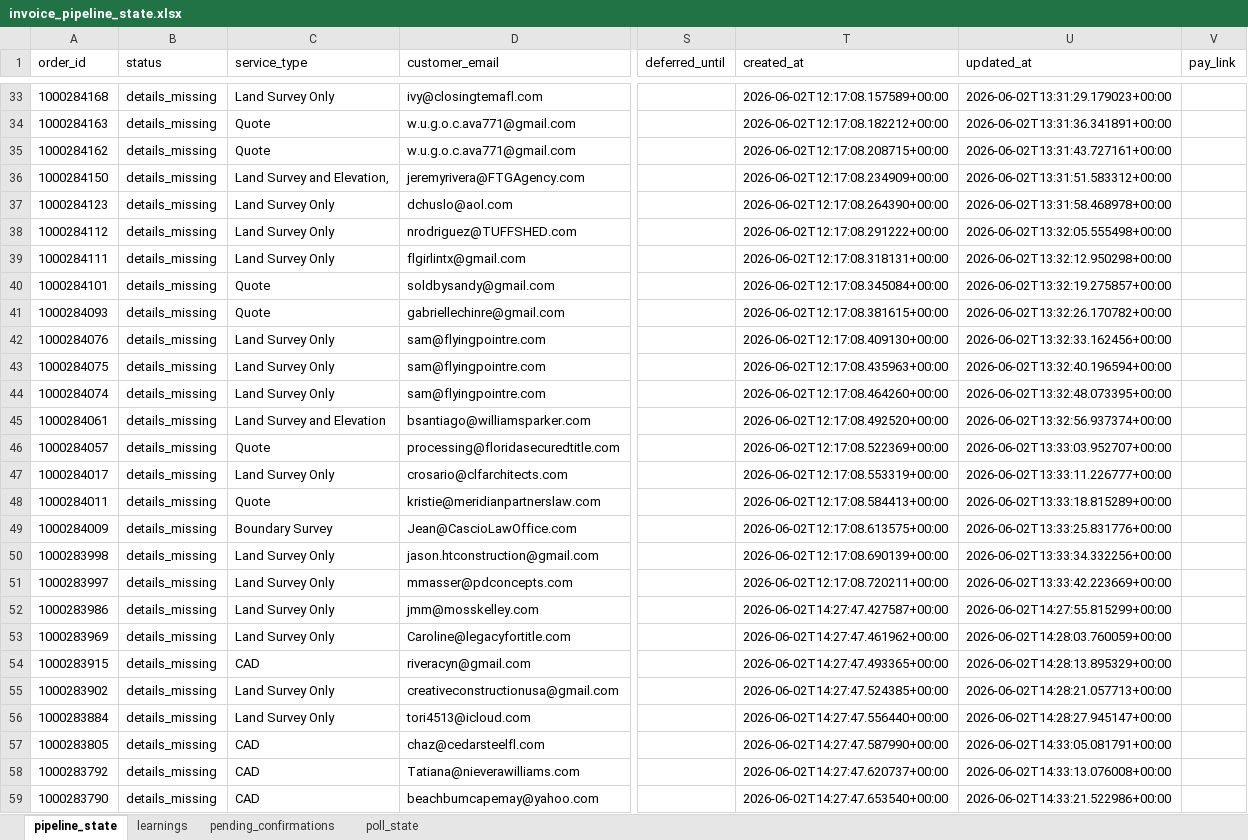
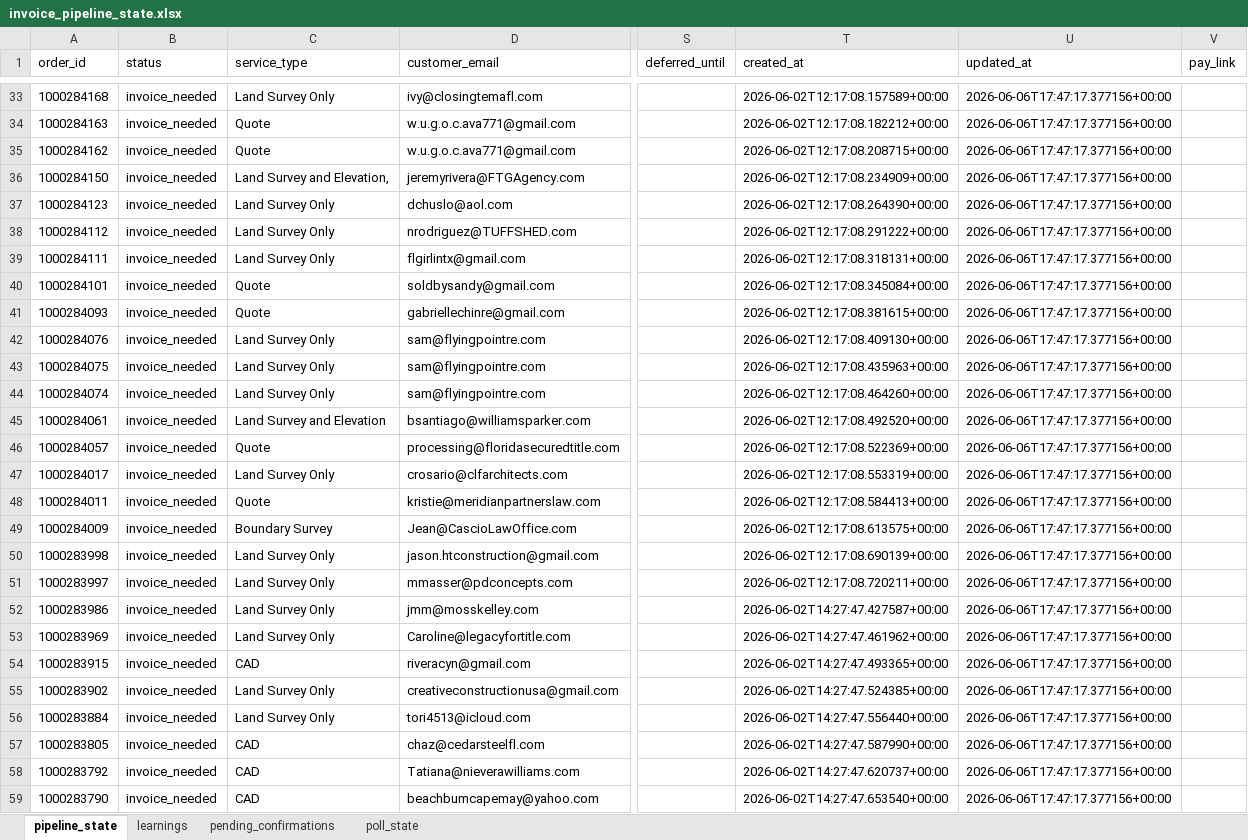
Before and after one commit to Nexgen-AI-Agents/FTF--Survey-Invoicing-Billing-Delivery-E2E-, an Excel workbook: data/invoice_pipeline_state.xlsx, sheet pipeline_state, drawn as a sheet; only a part is shown, gaps mark what is left out; values as stored, in another font and other column widths than the file's, no borders; the diff covers the shown part only; the diff names each change by its address in the sheet, - before the commit and + after, or states it on an @@ line.

Commit message:
fix: reset 75 details_missing orders to invoice_needed for A2 retry

```diff
--- a/data/invoice_pipeline_state.xlsx (sheet pipeline_state)
+++ b/data/invoice_pipeline_state.xlsx (sheet pipeline_state)
-B33:B59 (status): details_missing
+B33:B59 (status): invoice_needed
-U33 (updated_at): 2026-06-02T13:31:29.179023+00:00
+U33 (updated_at): 2026-06-06T17:47:17.377156+00:00
-U34 (updated_at): 2026-06-02T13:31:36.341891+00:00
+U34 (updated_at): 2026-06-06T17:47:17.377156+00:00
-U35 (updated_at): 2026-06-02T13:31:43.727161+00:00
+U35 (updated_at): 2026-06-06T17:47:17.377156+00:00
-U36 (updated_at): 2026-06-02T13:31:51.583312+00:00
+U36 (updated_at): 2026-06-06T17:47:17.377156+00:00
-U37 (updated_at): 2026-06-02T13:31:58.468978+00:00
+U37 (updated_at): 2026-06-06T17:47:17.377156+00:00
-U38 (updated_at): 2026-06-02T13:32:05.555498+00:00
+U38 (updated_at): 2026-06-06T17:47:17.377156+00:00
-U39 (updated_at): 2026-06-02T13:32:12.950298+00:00
+U39 (updated_at): 2026-06-06T17:47:17.377156+00:00
-U40 (updated_at): 2026-06-02T13:32:19.275857+00:00
+U40 (updated_at): 2026-06-06T17:47:17.377156+00:00
-U41 (updated_at): 2026-06-02T13:32:26.170782+00:00
+U41 (updated_at): 2026-06-06T17:47:17.377156+00:00
-U42 (updated_at): 2026-06-02T13:32:33.162456+00:00
+U42 (updated_at): 2026-06-06T17:47:17.377156+00:00
-U43 (updated_at): 2026-06-02T13:32:40.196594+00:00
+U43 (updated_at): 2026-06-06T17:47:17.377156+00:00
-U44 (updated_at): 2026-06-02T13:32:48.073395+00:00
+U44 (updated_at): 2026-06-06T17:47:17.377156+00:00
-U45 (updated_at): 2026-06-02T13:32:56.937374+00:00
+U45 (updated_at): 2026-06-06T17:47:17.377156+00:00
-U46 (updated_at): 2026-06-02T13:33:03.952707+00:00
+U46 (updated_at): 2026-06-06T17:47:17.377156+00:00
-U47 (updated_at): 2026-06-02T13:33:11.226777+00:00
+U47 (updated_at): 2026-06-06T17:47:17.377156+00:00
-U48 (updated_at): 2026-06-02T13:33:18.815289+00:00
+U48 (updated_at): 2026-06-06T17:47:17.377156+00:00
-U49 (updated_at): 2026-06-02T13:33:25.831776+00:00
+U49 (updated_at): 2026-06-06T17:47:17.377156+00:00
-U50 (updated_at): 2026-06-02T13:33:34.332256+00:00
+U50 (updated_at): 2026-06-06T17:47:17.377156+00:00
-U51 (updated_at): 2026-06-02T13:33:42.223669+00:00
+U51 (updated_at): 2026-06-06T17:47:17.377156+00:00
-U52 (updated_at): 2026-06-02T14:27:55.815299+00:00
+U52 (updated_at): 2026-06-06T17:47:17.377156+00:00
-U53 (updated_at): 2026-06-02T14:28:03.760059+00:00
+U53 (updated_at): 2026-06-06T17:47:17.377156+00:00
-U54 (updated_at): 2026-06-02T14:28:13.895329+00:00
+U54 (updated_at): 2026-06-06T17:47:17.377156+00:00
-U55 (updated_at): 2026-06-02T14:28:21.057713+00:00
+U55 (updated_at): 2026-06-06T17:47:17.377156+00:00
-U56 (updated_at): 2026-06-02T14:28:27.945147+00:00
+U56 (updated_at): 2026-06-06T17:47:17.377156+00:00
-U57 (updated_at): 2026-06-02T14:33:05.081791+00:00
+U57 (updated_at): 2026-06-06T17:47:17.377156+00:00
-U58 (updated_at): 2026-06-02T14:33:13.076008+00:00
+U58 (updated_at): 2026-06-06T17:47:17.377156+00:00
-U59 (updated_at): 2026-06-02T14:33:21.522986+00:00
+U59 (updated_at): 2026-06-06T17:47:17.377156+00:00
```
Also changed, not shown: 96 edited cells elsewhere in this sheet.
